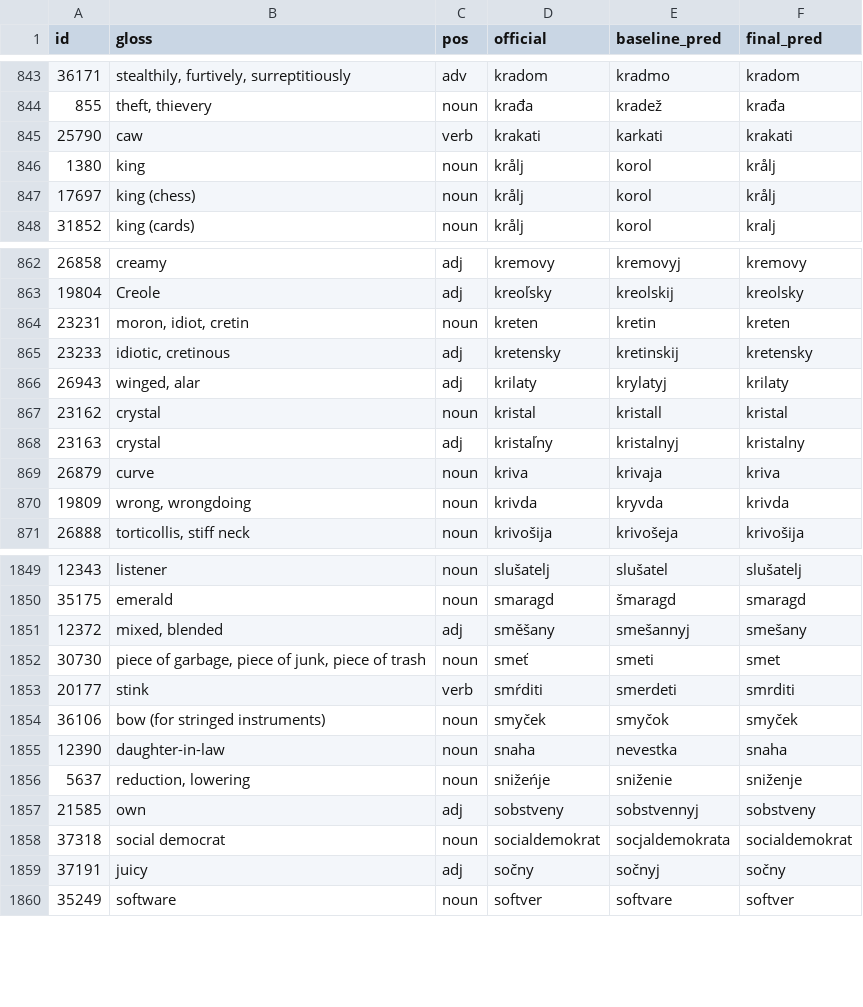
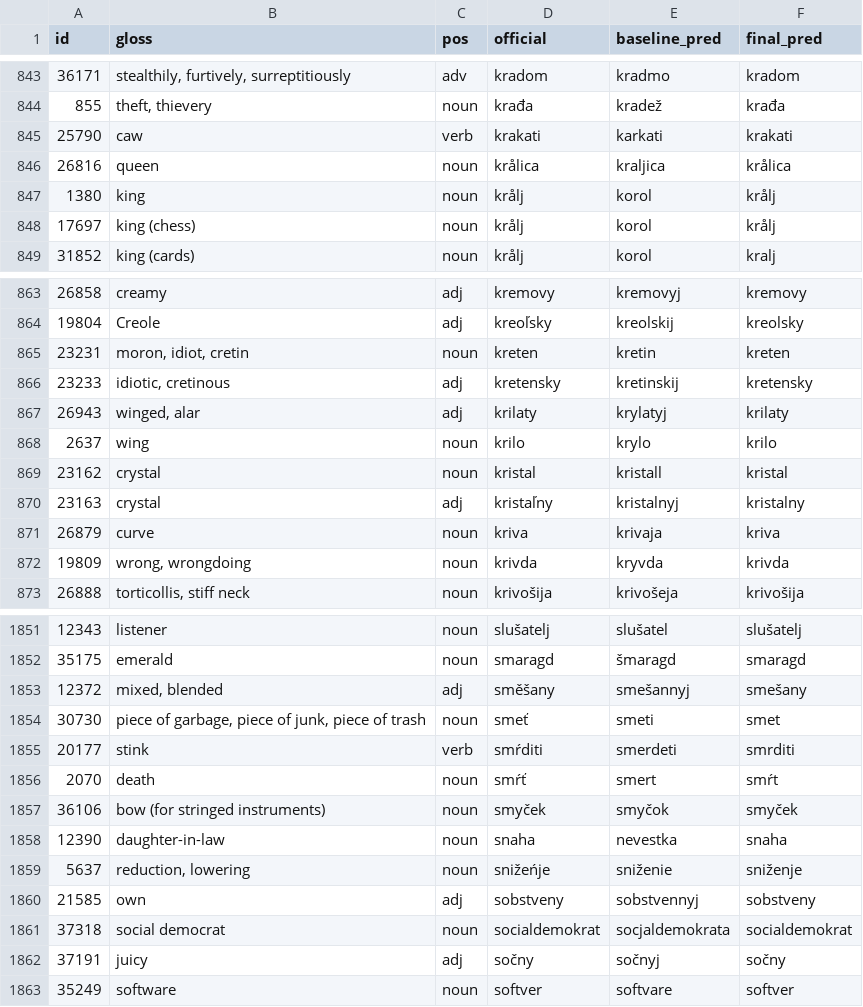
Before and after one commit to gold-silver-copper/Slovowiki, a CSV file: target/eval/improvements.csv, drawn as a sheet; only a part is shown, gaps mark what is left out; the diff names each change by its address in the sheet, - before the commit and + after, or states it on an @@ line.

```diff
--- a/target/eval/improvements.csv
+++ b/target/eval/improvements.csv
+row 846: 26816 | queen | noun | krålica | kraljica | krålica
+row 868: 2637 | wing | noun | krilo | krylo | krilo
+row 1856: 2070 | death | noun | smŕť | smert | smŕt
```
Also changed, not shown: target/eval/regressions.csv, 4 other files.
